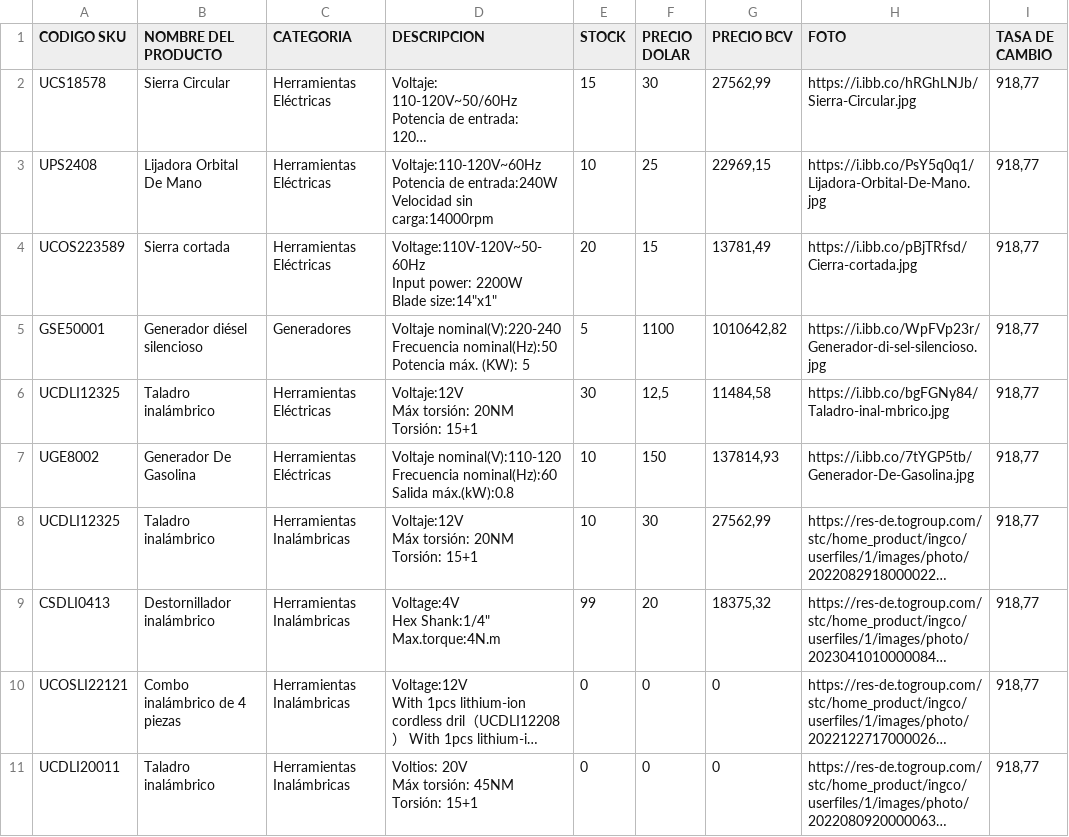
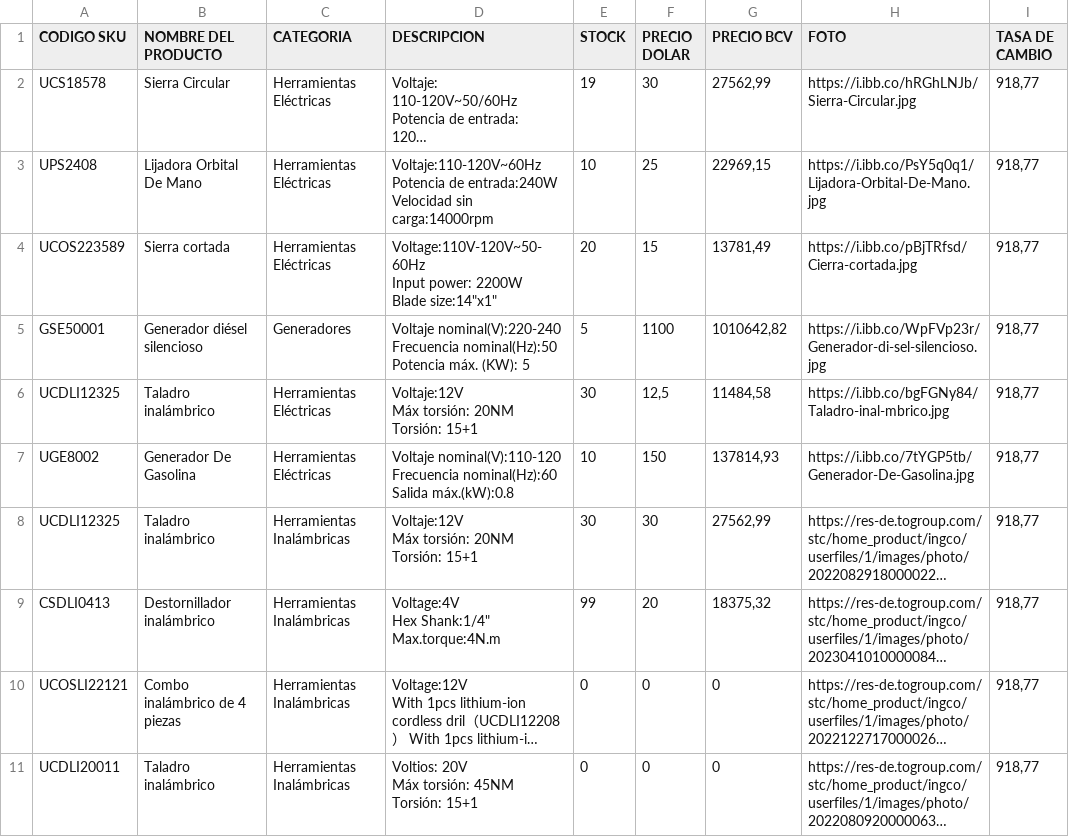
Before and after one commit to Divalz2025/hierrosammy, a CSV file: Catalogof.csv, drawn as a sheet; only a part is shown; long unchanged cells end in …; the diff names each change by its address in the sheet, - before the commit and + after, or states it on an @@ line.

Commit message:
Actualizar Catalogof.csv (46 items, tasa 918.7662)

```diff
--- a/Catalogof.csv
+++ b/Catalogof.csv
-E2 (STOCK): 15
+E2 (STOCK): 19
-E8 (STOCK): 10
+E8 (STOCK): 30
```
